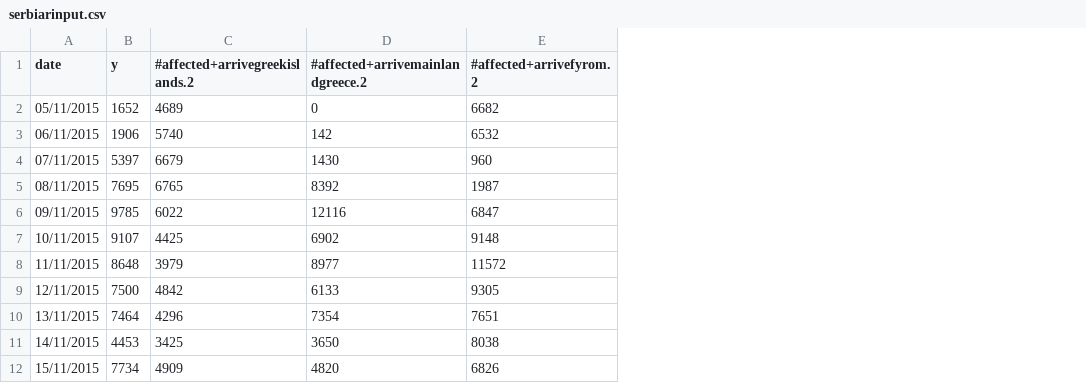
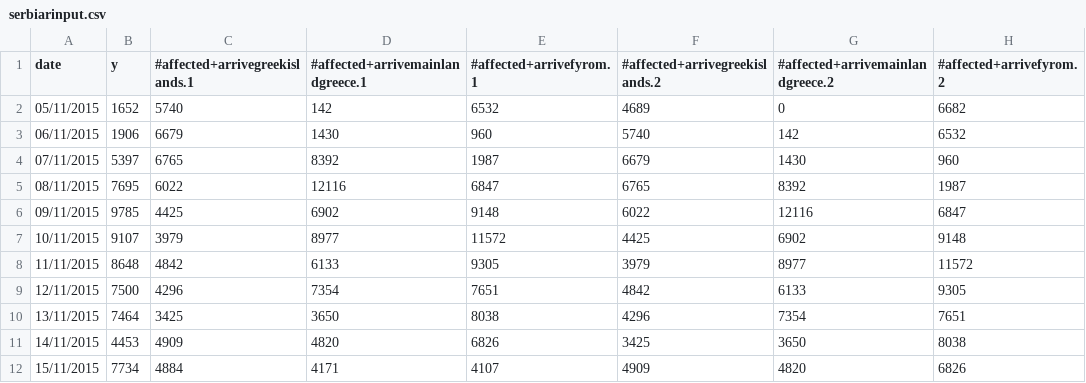
Before and after one commit to SimonbJohnson/europe-15-situational-awareness, a CSV file: analysis/serbiarinput.csv, drawn as a sheet; only a part is shown; the diff names each change by its address in the sheet, - before the commit and + after, or states it on an @@ line.

```diff
--- a/analysis/serbiarinput.csv
+++ b/analysis/serbiarinput.csv
+column C (#affected+arrivegreekislands.1), rows 2-12: 5740 | 6679 | 6765 | 6022 | 4425 | 3979 | 4842 | 4296 | 3425 | 4909 | 4884
+column D (#affected+arrivemainlandgreece.1), rows 2-12: 142 | 1430 | 8392 | 12116 | 6902 | 8977 | 6133 | 7354 | 3650 | 4820 | 4171
+column E (#affected+arrivefyrom.1), rows 2-12: 6532 | 960 | 1987 | 6847 | 9148 | 11572 | 9305 | 7651 | 8038 | 6826 | 4107
```
Also changed, not shown: analysis/austriarinput.csv, analysis/croatiarinput.csv, 42 other files.
